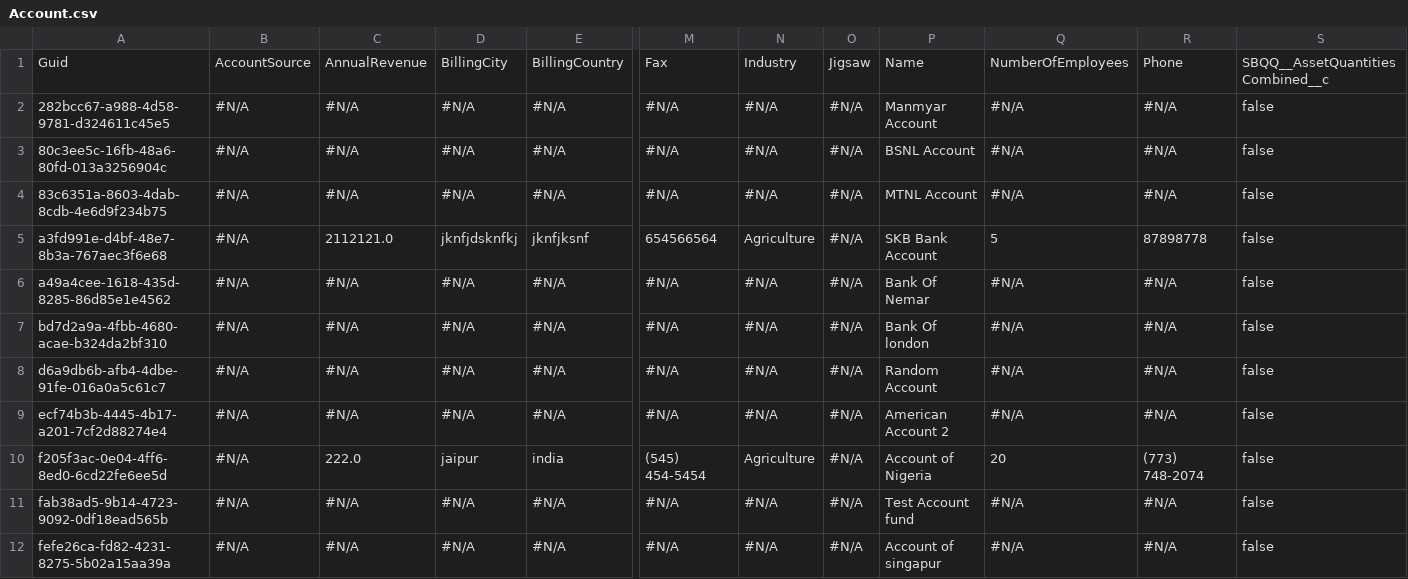
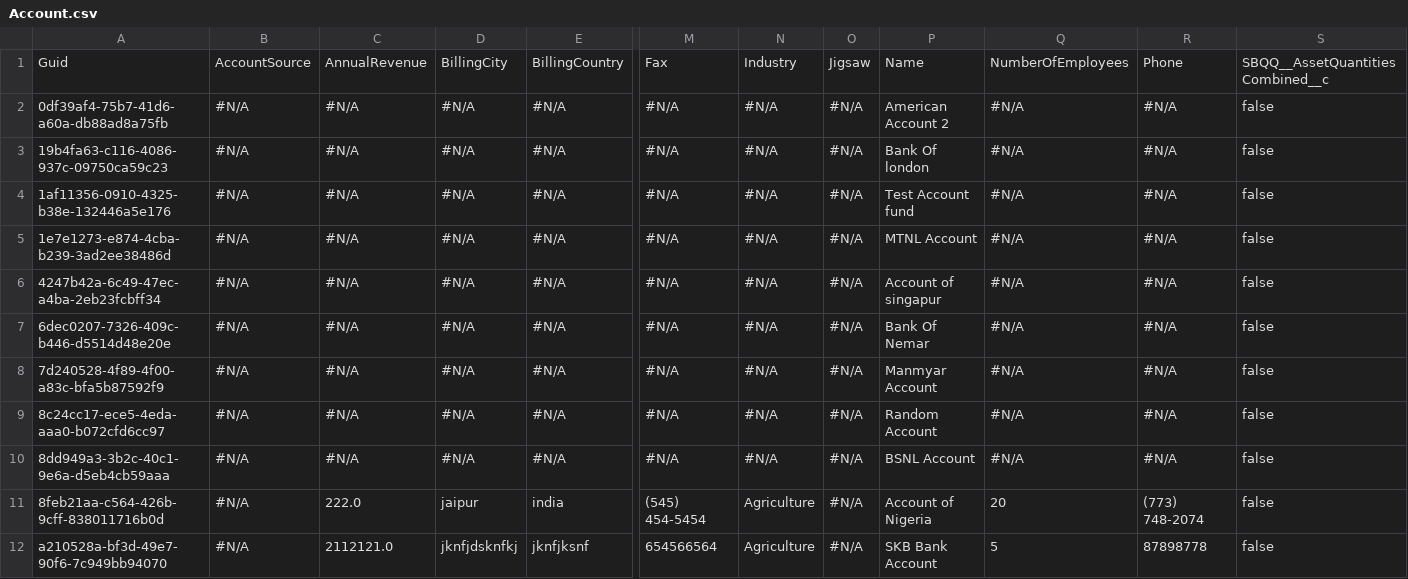
Before and after one commit to Prodlymoover/CPQTest3, a CSV file: Account.csv, drawn as a sheet; only a part is shown, gaps mark what is left out; removed rows and columns are numbered as before the commit, all else as after; rows hold the shown columns only; the diff names each change by its address in the sheet, - before the commit and + after, or states it on an @@ line.

Commit message:
Initializing control org data into the repository

```diff
--- a/Account.csv
+++ b/Account.csv
-A2: 282bcc67-a988-4d58-9781-d324611c45e5
+A2: 0df39af4-75b7-41d6-a60a-db88ad8a75fb
-P2: Manmyar Account
+P2: American Account 2
-A3: 80c3ee5c-16fb-48a6-80fd-013a3256904c
+A3: 19b4fa63-c116-4086-937c-09750ca59c23
-P3: BSNL Account
+P3: Bank Of london
-A4: 83c6351a-8603-4dab-8cdb-4e6d9f234b75
+A4: 1af11356-0910-4325-b38e-132446a5e176
-P4: MTNL Account
+P4: Test Account fund
-row 5: a3fd991e-d4bf-48e7-8b3a-767aec3f6e68 | #N/A | 2112121.0 | jknfjdsknfkj | jknfjksnf | 654566564 | Agriculture | #N/A | SKB Bank Account | 5 | 87898778 | false
-A5: a49a4cee-1618-435d-8285-86d85e1e4562
+A5: 1e7e1273-e874-4cba-b239-3ad2ee38486d
-P5: Bank Of Nemar
+P5: MTNL Account
-A6: bd7d2a9a-4fbb-4680-acae-b324da2bf310
+A6: 4247b42a-6c49-47ec-a4ba-2eb23fcbff34
-P6: Bank Of london
+P6: Account of singapur
-A7: d6a9db6b-afb4-4dbe-91fe-016a0a5c61c7
+A7: 6dec0207-7326-409c-b446-d5514d48e20e
-P7: Random Account
+P7: Bank Of Nemar
-A8: ecf74b3b-4445-4b17-a201-7cf2d88274e4
+A8: 7d240528-4f89-4f00-a83c-bfa5b87592f9
-P8: American Account 2
+P8: Manmyar Account
-row 10: f205f3ac-0e04-4ff6-8ed0-6cd22fe6ee5d | #N/A | 222.0 | jaipur | india | (545) 454-5454 | Agriculture | #N/A | Account of Nigeria | 20 | (773) 748-2074 | false
-A9: fab38ad5-9b14-4723-9092-0df18ead565b
+A9: 8c24cc17-ece5-4eda-aaa0-b072cfd6cc97
-P9: Test Account fund
+P9: Random Account
-A10: fefe26ca-fd82-4231-8275-5b02a15aa39a
+A10: 8dd949a3-3b2c-40c1-9e6a-d5eb4cb59aaa
-P10: Account of singapur
+P10: BSNL Account
+row 11: 8feb21aa-c564-426b-9cff-838011716b0d | #N/A | 222.0 | jaipur | india | (545) 454-5454 | Agriculture | #N/A | Account of Nigeria | 20 | (773) 748-2074 | false
+row 12: a210528a-bf3d-49e7-90f6-7c949bb94070 | #N/A | 2112121.0 | jknfjdsknfkj | jknfjksnf | 654566564 | Agriculture | #N/A | SKB Bank Account | 5 | 87898778 | false
```
